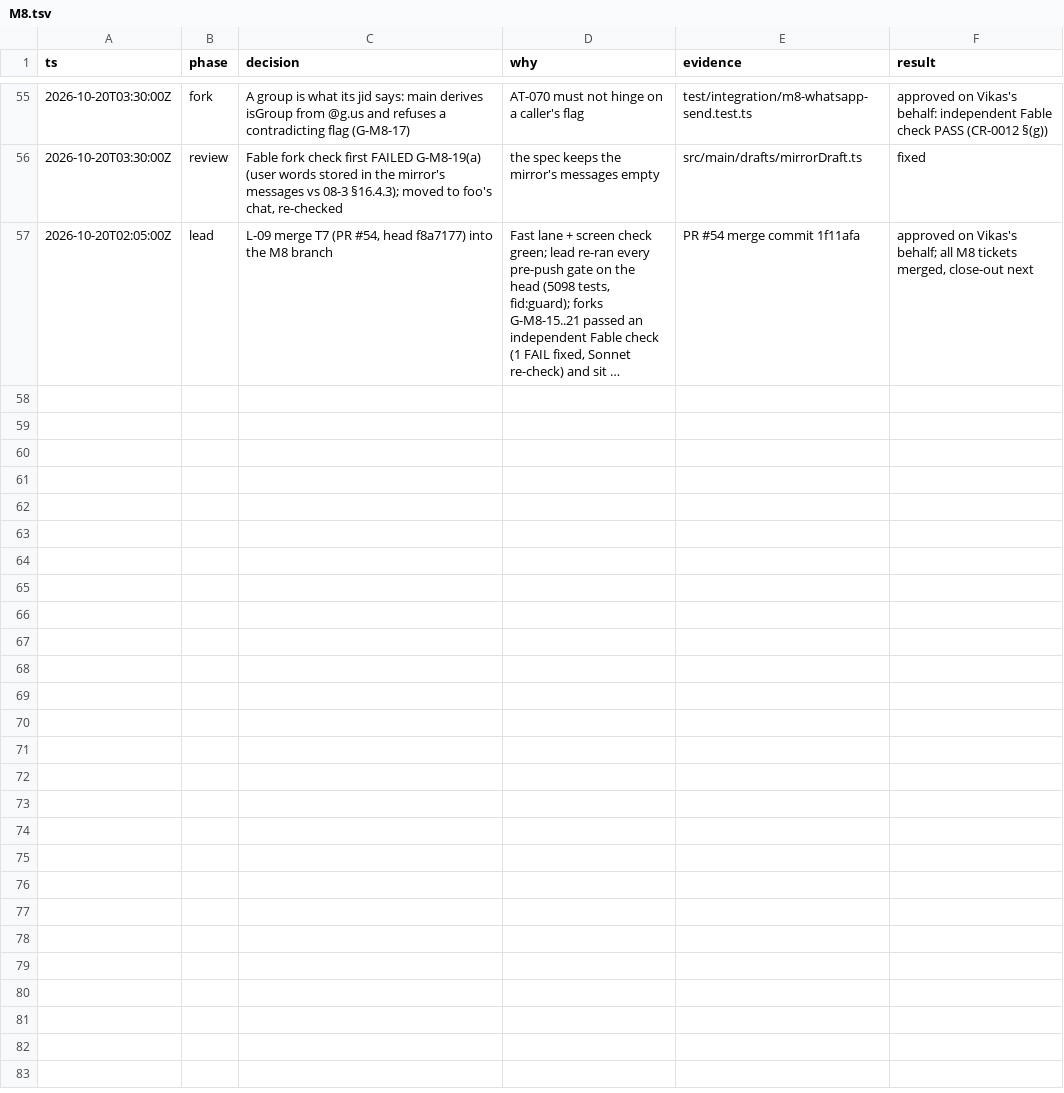
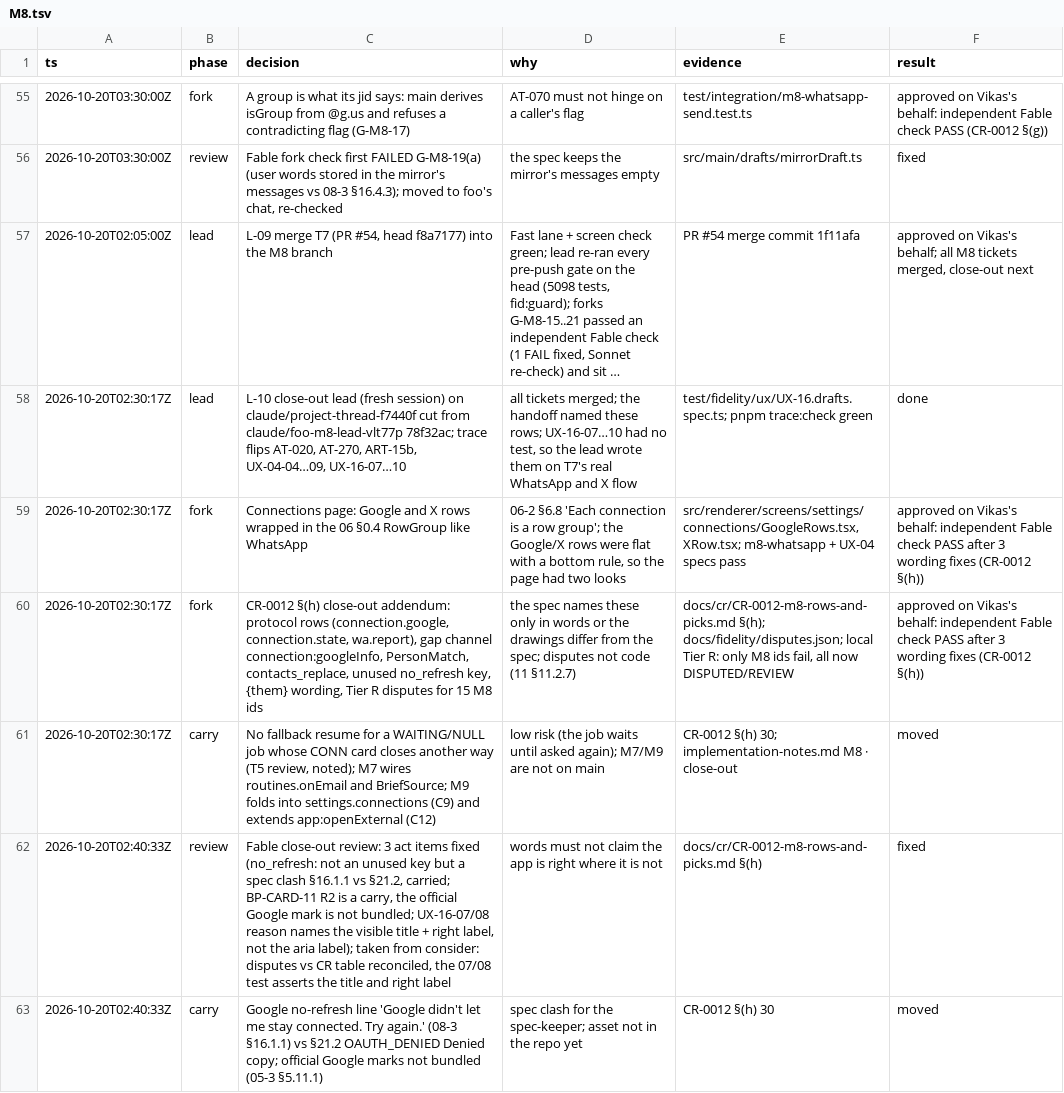
Before and after one commit to vikas53953/foo-agent, a TSV file: docs/decisions/M8.tsv, drawn as a sheet; only a part is shown, gaps mark what is left out; long unchanged cells end in …; the diff names each change by its address in the sheet, - before the commit and + after, or states it on an @@ line.

```diff
--- a/docs/decisions/M8.tsv
+++ b/docs/decisions/M8.tsv
+row 58: 2026-10-20T02:30:17Z | lead | L-10 close-out lead (fresh session) on claude/project-thread-f7440f cut from claude/foo-m8-lead-vlt77p 78f32ac; trace flips AT-020, AT-270, ART-15b, UX-04-04…09, UX-16-07…10 | all tickets merged; the handoff named these rows; UX-16-07…10 had no test, so the lead wrote them on T7's real WhatsApp and X flow | test/fidelity/ux/UX-16.drafts.spec.ts; pnpm trace:check green | done
+row 59: 2026-10-20T02:30:17Z | fork | Connections page: Google and X rows wrapped in the 06 §0.4 RowGroup like WhatsApp | 06-2 §6.8 'Each connection is a row group'; the Google/X rows were flat with a bottom rule, so the page had two looks | src/renderer/screens/settings/connections/GoogleRows.tsx, XRow.tsx; m8-whatsapp + UX-04 specs pass | approved on Vikas's behalf: independent Fable check PASS after 3 wording fixes (CR-0012 §(h))
+row 60: 2026-10-20T02:30:17Z | fork | CR-0012 §(h) close-out addendum: protocol rows (connection.google, connection.state, wa.report), gap channel connection:googleInfo, PersonMatch, contacts_replace, unused no_refresh key, {them} wording, Tier R disputes for 15 M8 ids | the spec names these only in words or the drawings differ from the spec; disputes not code (11 §11.2.7) | docs/cr/CR-0012-m8-rows-and-picks.md §(h); docs/fidelity/disputes.json; local Tier R: only M8 ids fail, all now DISPUTED/REVIEW | approved on Vikas's behalf: independent Fable check PASS after 3 wording fixes (CR-0012 §(h))
+row 61: 2026-10-20T02:30:17Z | carry | No fallback resume for a WAITING/NULL job whose CONN card closes another way (T5 review, noted); M7 wires routines.onEmail and BriefSource; M9 folds into settings.connections (C9) and extends app:openExternal (C12) | low risk (the job waits until asked again); M7/M9 are not on main | CR-0012 §(h) 30; implementation-notes.md M8 · close-out | moved
+row 62: 2026-10-20T02:40:33Z | review | Fable close-out review: 3 act items fixed (no_refresh: not an unused key but a spec clash §16.1.1 vs §21.2, carried; BP-CARD-11 R2 is a carry, the official Google mark is not bundled; UX-16-07/08 reason names the visible title + right label, not the aria label); taken from consider: disputes vs CR table reconciled, the 07/08 test asserts the title and right label | words must not claim the app is right where it is not | docs/cr/CR-0012-m8-rows-and-picks.md §(h) | fixed
+row 63: 2026-10-20T02:40:33Z | carry | Google no-refresh line 'Google didn't let me stay connected. Try again.' (08-3 §16.1.1) vs §21.2 OAUTH_DENIED Denied copy; official Google marks not bundled (05-3 §5.11.1) | spec clash for the spec-keeper; asset not in the repo yet | CR-0012 §(h) 30 | moved
```
Also changed, not shown: spec/trace.csv, 10 other files.
